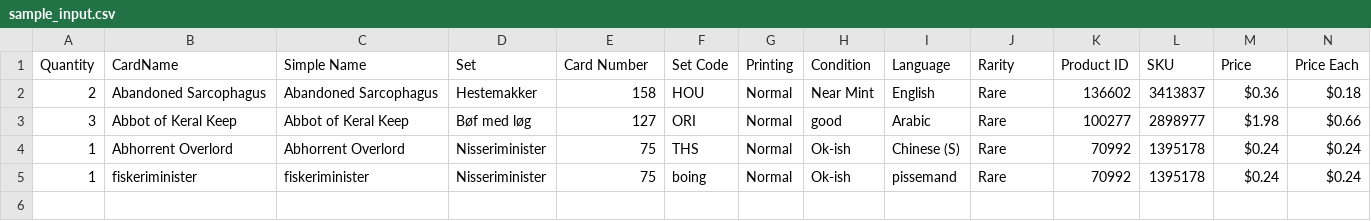
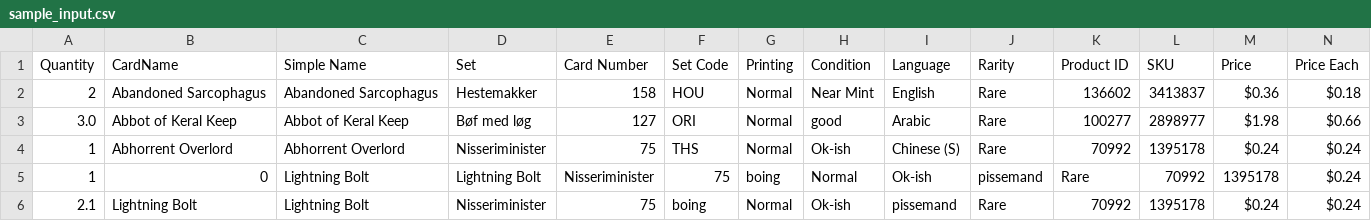
Before and after one commit to PsykoFant/CollectaMundo, a CSV file: CollectaMundo/TestFiles/sample_input.csv, drawn as a sheet; only a part is shown; addresses are those after the commit; rows hold the shown columns only; the diff names each change by its address in the sheet, - before the commit and + after, or states it on an @@ line.

```diff
--- a/CollectaMundo/TestFiles/sample_input.csv
+++ b/CollectaMundo/TestFiles/sample_input.csv
-A3 (Quantity): 3
+A3 (Quantity): 3.0
+row 5: 1 | 0 | Lightning Bolt | Lightning Bolt | Nisseriminister | 75 | boing | Normal | Ok-ish | pissemand | Rare | 70992 | 1395178 | $0.24
-A6 (Quantity): 1
+A6 (Quantity): 2.1
-B6 (CardName): fiskeriminister
+B6 (CardName): Lightning Bolt
-C6 (Simple Name): fiskeriminister
+C6 (Simple Name): Lightning Bolt
```
Also changed, not shown: 24 other files.
